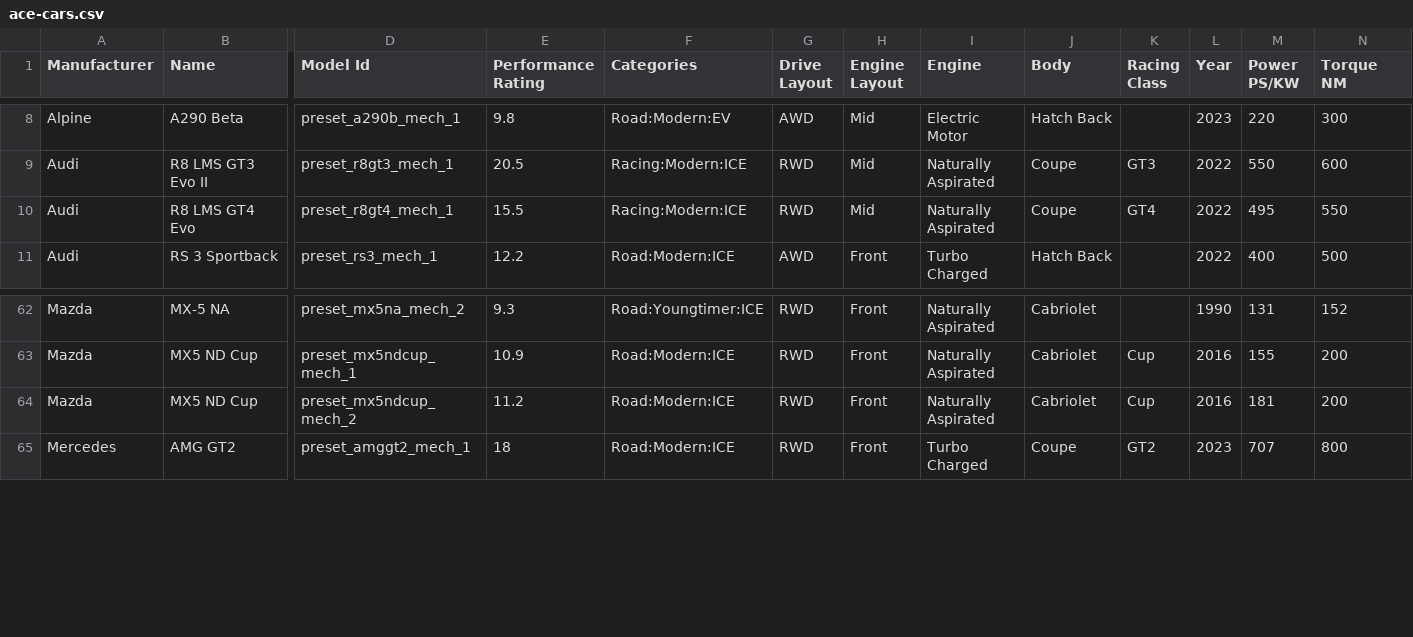
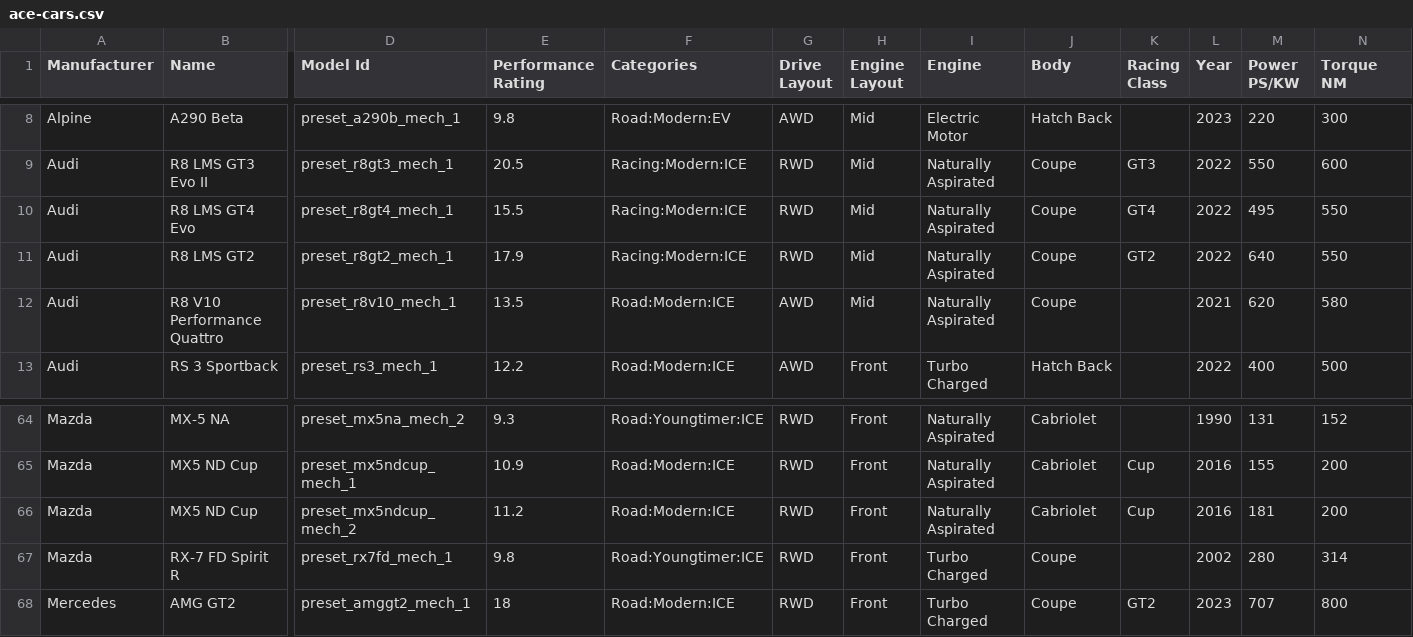
Before and after one commit to devology-uk/sim-racing-sdk, a CSV file: ace-cars.csv, drawn as a sheet; only a part is shown, gaps mark what is left out; rows hold the shown columns only; the diff names each change by its address in the sheet, - before the commit and + after, or states it on an @@ line.

```diff
--- a/ace-cars.csv
+++ b/ace-cars.csv
+row 11: Audi | R8 LMS GT2 | preset_r8gt2_mech_1 | 17.9 | Racing:Modern:ICE | RWD | Mid | Naturally Aspirated | Coupe | GT2 | 2022 | 640 | 550
+row 12: Audi | R8 V10 Performance Quattro | preset_r8v10_mech_1 | 13.5 | Road:Modern:ICE | AWD | Mid | Naturally Aspirated | Coupe |  | 2021 | 620 | 580
+row 67: Mazda | RX-7 FD Spirit R | preset_rx7fd_mech_1 | 9.8 | Road:Youngtimer:ICE | RWD | Front | Turbo Charged | Coupe |  | 2002 | 280 | 314
```
Also changed, not shown: 1 other file.
